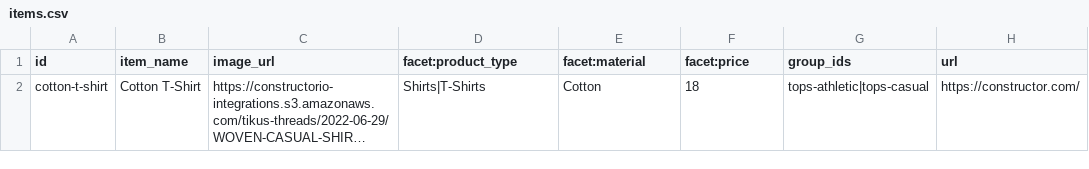
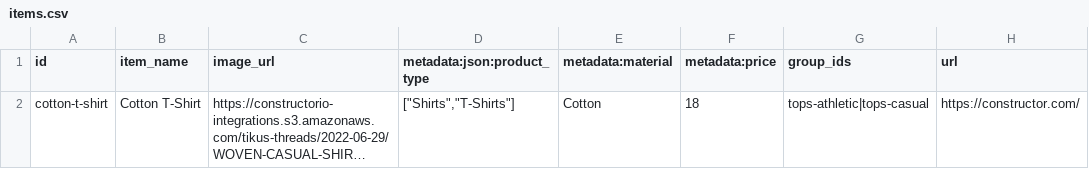
Before and after one commit to Constructor-io/integration-documentation-assets, a CSV file: product-catalog-csv-format-examples/proof-schedule/items.csv, drawn as a sheet; only a part is shown; long unchanged cells end in …; the diff names each change by its address in the sheet, - before the commit and + after, or states it on an @@ line.

Commit message:
Update items.csv
Converted all "facet"'s to "metadata. Also, the "facet:product_type" became metadata:json:product_type (with values adjusted) so we have an example of JSON facet in the file.

```diff
--- a/product-catalog-csv-format-examples/proof-schedule/items.csv
+++ b/product-catalog-csv-format-examples/proof-schedule/items.csv
-D1: facet:product_type
+D1: metadata:json:product_type
-E1: facet:material
+E1: metadata:material
-F1: facet:price
+F1: metadata:price
-D2 (metadata:json:product_type): Shirts|T-Shirts
+D2 (metadata:json:product_type): ["Shirts","T-Shirts"]
```
